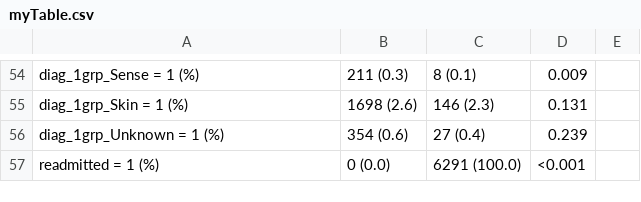
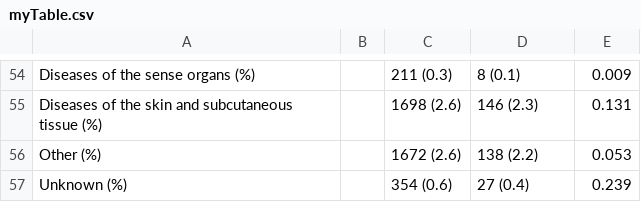
Before and after one commit to jwaring8/BST260-Final-Project, a CSV file: docs/myTable.csv, drawn as a sheet; only a part is shown, gaps mark what is left out; removed rows and columns are numbered as before the commit, all else as after; the diff covers the shown part only; the diff names each change by its address in the sheet, - before the commit and + after, or states it on an @@ line.

```diff
--- a/docs/myTable.csv
+++ b/docs/myTable.csv
+column B, empty
-column E, empty
-A54: diag_1grp_Sense = 1 (%)
+A54: Diseases of the sense organs (%)
-A55: diag_1grp_Skin = 1 (%)
+A55: Diseases of the skin and subcutaneous tissue (%)
+row 56: Other (%) |  | 1672 (2.6) | 138 (2.2) | 0.053
-A57: diag_1grp_Unknown = 1 (%)
+A57: Unknown (%)
-row 57: readmitted = 1 (%) | 0 (0.0) | 6291 (100.0) | <0.001
```
Also changed, not shown: 22 added rows, 22 removed rows and 32 edited cells elsewhere in this file.
